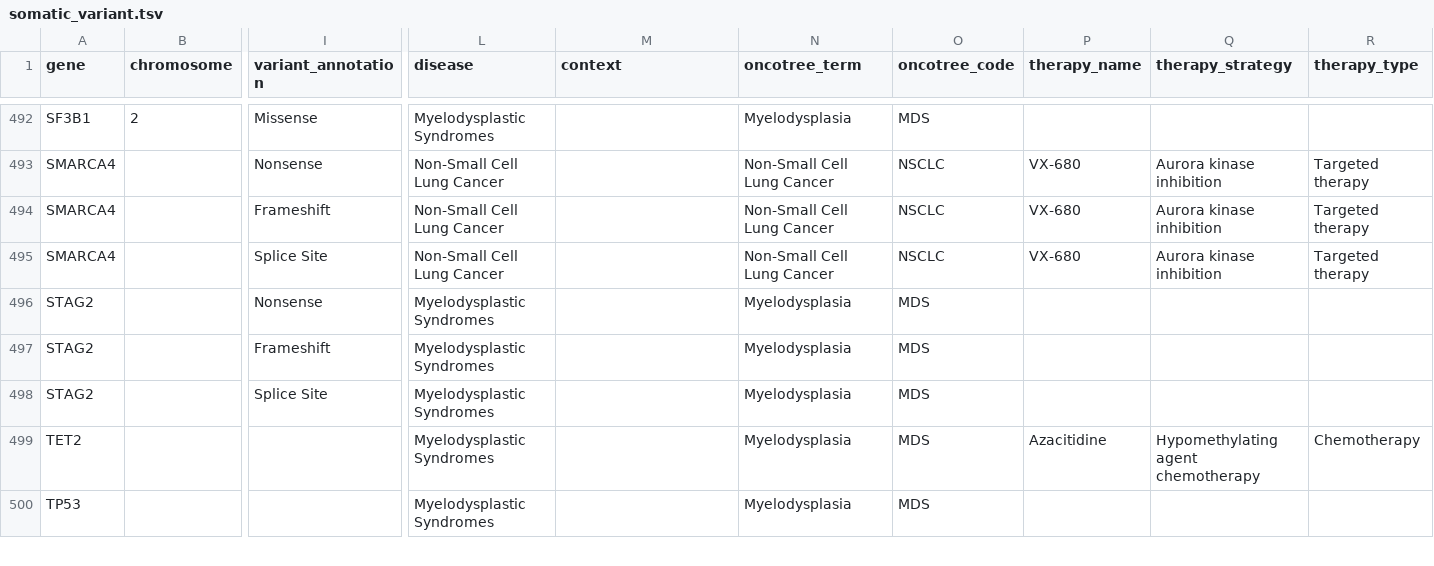
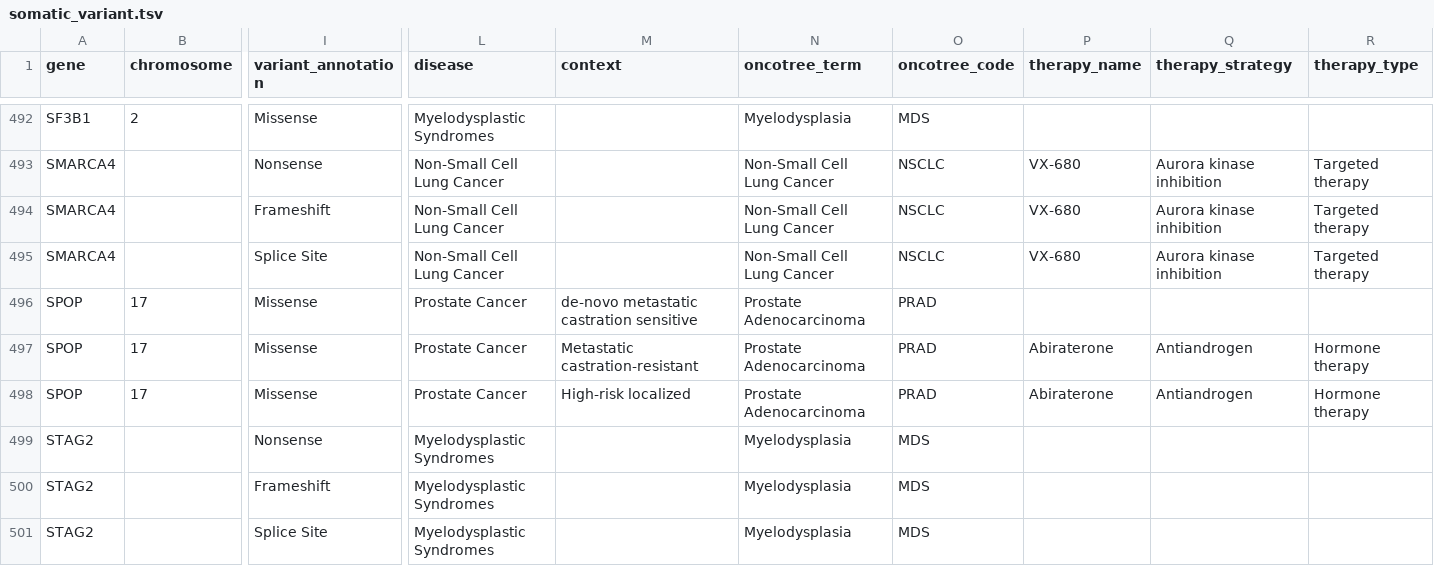
Before and after one commit to vanallenlab/moalmanac-db, a TSV file: content/somatic_variant.tsv, drawn as a sheet; only a part is shown, gaps mark what is left out; the shorter side is filled out with more unchanged rows; rows hold the shown columns only; the diff names each change by its address in the sheet, - before the commit and + after, or states it on an @@ line.

```diff
--- a/content/somatic_variant.tsv
+++ b/content/somatic_variant.tsv
+row 496: SPOP | 17 | Missense | Prostate Cancer | de-novo metastatic castration sensitive | Prostate Adenocarcinoma | PRAD
+row 497: SPOP | 17 | Missense | Prostate Cancer | Metastatic castration-resistant | Prostate Adenocarcinoma | PRAD | Abiraterone | Antiandrogen | Hormone therapy
+row 498: SPOP | 17 | Missense | Prostate Cancer | High-risk localized | Prostate Adenocarcinoma | PRAD | Abiraterone | Antiandrogen | Hormone therapy
```
Also changed, not shown: content/copy_number.tsv, content/rearrangement.tsv, 1 other file.
